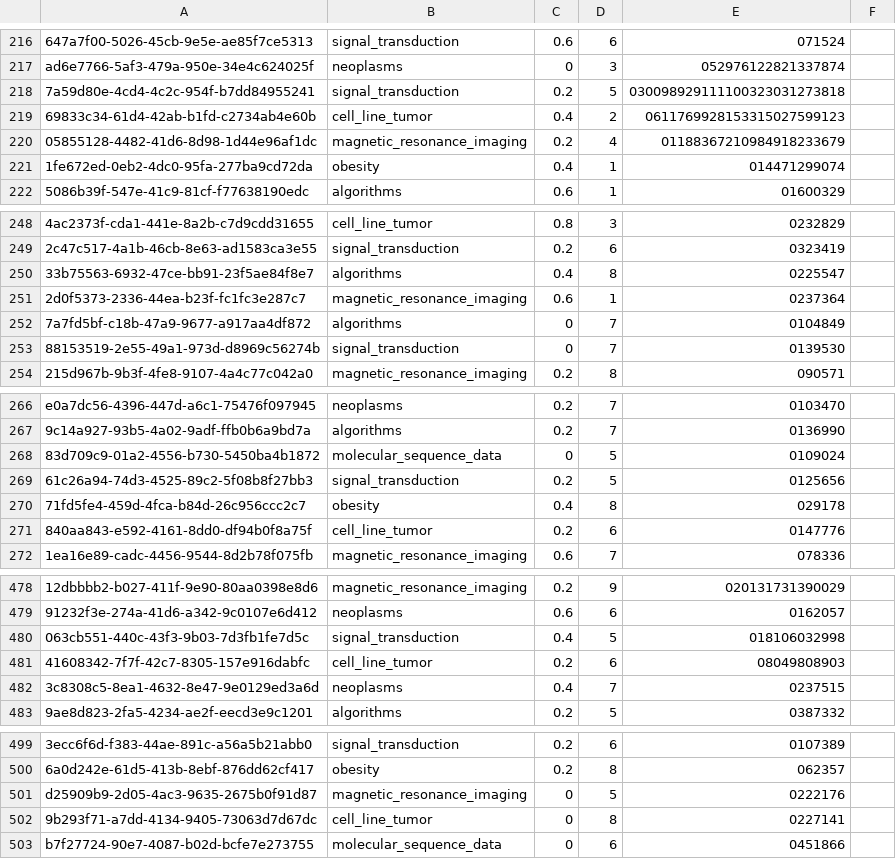
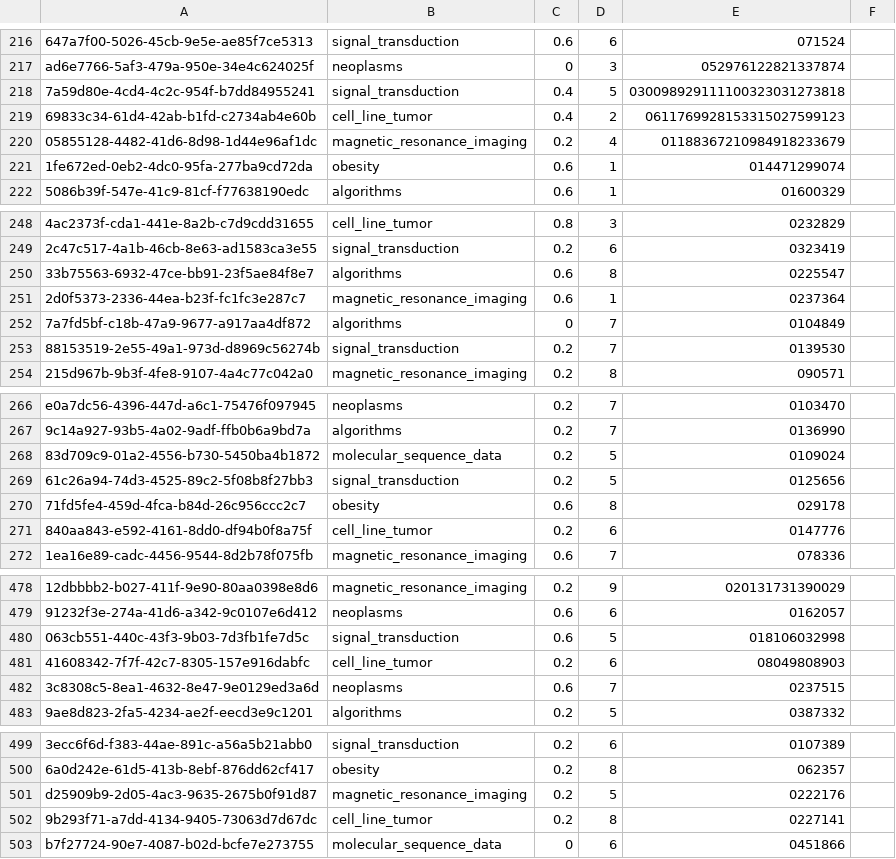
Before and after one commit to zelliott/maple, a CSV file: web_app/scripts/second_semester_analysis/results.csv, drawn as a sheet; only a part is shown, gaps mark what is left out; the diff covers the shown part only; the diff names each change by its address in the sheet, - before the commit and + after, or states it on an @@ line.

```diff
--- a/web_app/scripts/second_semester_analysis/results.csv
+++ b/web_app/scripts/second_semester_analysis/results.csv
-C218: 0.2
+C218: 0.4
-C221: 0.4
+C221: 0.6
-C250: 0.4
+C250: 0.6
-C253: 0
+C253: 0.2
-C268: 0
+C268: 0.2
-C270: 0.4
+C270: 0.6
-C480: 0.4
+C480: 0.6
-C482: 0.4
+C482: 0.6
-C501:C502: 0
+C501:C502: 0.2
```
Also changed, not shown: 1 added row, 1 removed row and 25 edited cells elsewhere in this file, 2 other files.
